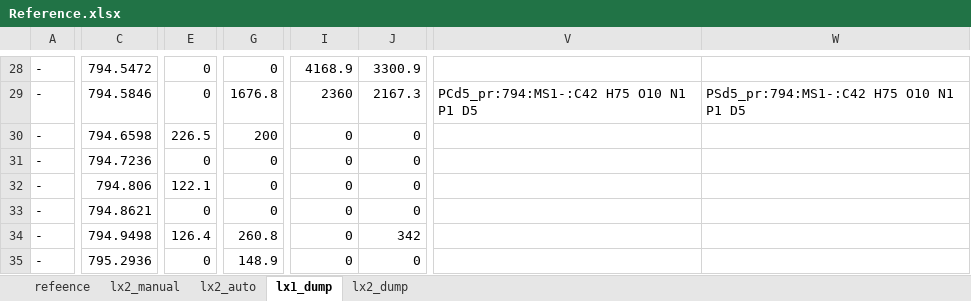
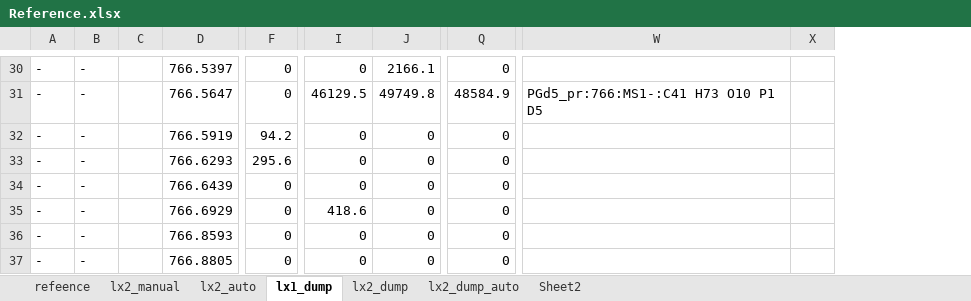
Before and after one commit to lifs-tools/lipidxplorer, an Excel workbook: test_resources/t_sim/reference/Reference.xlsx, sheet lx1_dump, drawn as a sheet; only a part is shown, gaps mark what is left out; values as stored, in another font and other column widths than the file's, no borders; removed rows and columns are numbered as before the commit, all else as after; the diff covers the shown part only; the diff names each change by its address in the sheet, - before the commit and + after, or states it on an @@ line.

```diff
--- a/test_resources/t_sim/reference/Reference.xlsx (sheet lx1_dump)
+++ b/test_resources/t_sim/reference/Reference.xlsx (sheet lx1_dump)
+sheet tab: lx2_dump_auto
+sheet tab: Sheet2
-column C, rows 28-35: 794.5472 | 794.5846 | 794.6598 | 794.7236 | 794.806 | 794.8621 | 794.9498 | 795.2936
+column B, rows 30-37: all -
+column C, empty
+column D, rows 30-37: 766.5397 | 766.5647 | 766.5919 | 766.6293 | 766.6439 | 766.6929 | 766.8593 | 766.8805
-column G, rows 28-35: 0 | 1676.8 | 200 | 0 | 0 | 0 | 260.8 | 148.9
+column Q, rows 30-37: 0 | 48584.9 | 0 | 0 | 0 | 0 | 0 | 0
-column V, row 29: PCd5_pr:794:MS1-:C42 H75 O10 N1 P1 D5
-column W, row 29: PSd5_pr:794:MS1-:C42 H75 O10 N1 P1 D5
+column W, row 31: PGd5_pr:766:MS1-:C41 H73 O10 P1 D5
+column X, empty
-I30: 4168.9
+I30: 0
-J30: 3300.9
+J30: 2166.1
-I31: 2360
+I31: 46129.5
-J31: 2167.3
+J31: 49749.8
-F32: 226.5
+F32: 94.2
-F33: 0
+F33: 295.6
-F34: 122.1
+F34: 0
-I35: 0
+I35: 418.6
-F36: 126.4
+F36: 0
-J36: 342
+J36: 0
```
Also changed, not shown: 11 added rows, 5 removed rows, 1 removed column and 185 edited cells elsewhere in this sheet, sheet refeence, sheet lx2_auto.
